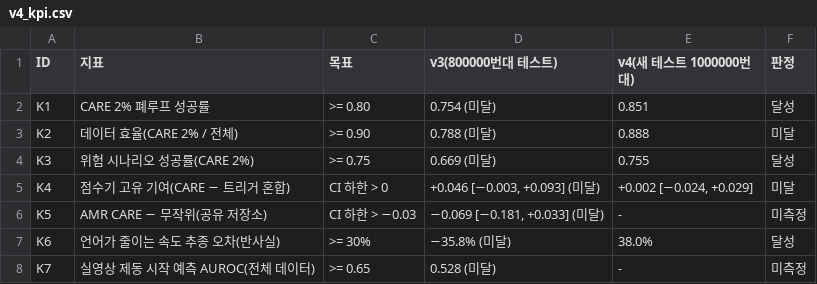
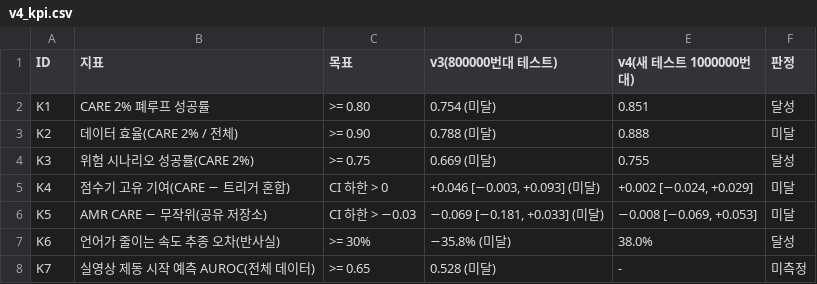
Before and after one commit to yechan1177/cnn_GRU, a CSV file: experiments/exp_130_vla_v4/summary/tables/v4_kpi.csv, drawn as a sheet.

```diff
--- a/experiments/exp_130_vla_v4/summary/tables/v4_kpi.csv
+++ b/experiments/exp_130_vla_v4/summary/tables/v4_kpi.csv
@@ -5,3 +5,3 @@ K3,위험 시나리오 성공률(CARE 2%),>= 0.75,0.669 (미달),0.755,달성
 K4,점수기 고유 기여(CARE − 트리거 혼합),CI 하한 > 0,"+0.046 [−0.003, +0.093] (미달)","+0.002 [−0.024, +0.029]",미달
-K5,AMR CARE − 무작위(공유 저장소),CI 하한 > −0.03,"−0.069 [−0.181, +0.033] (미달)",-,미측정
+K5,AMR CARE − 무작위(공유 저장소),CI 하한 > −0.03,"−0.069 [−0.181, +0.033] (미달)","−0.008 [−0.069, +0.053]",미달
 K6,언어가 줄이는 속도 추종 오차(반사실),>= 30%,−35.8% (미달),38.0%,달성
```
Also changed, not shown: 5 other files.
